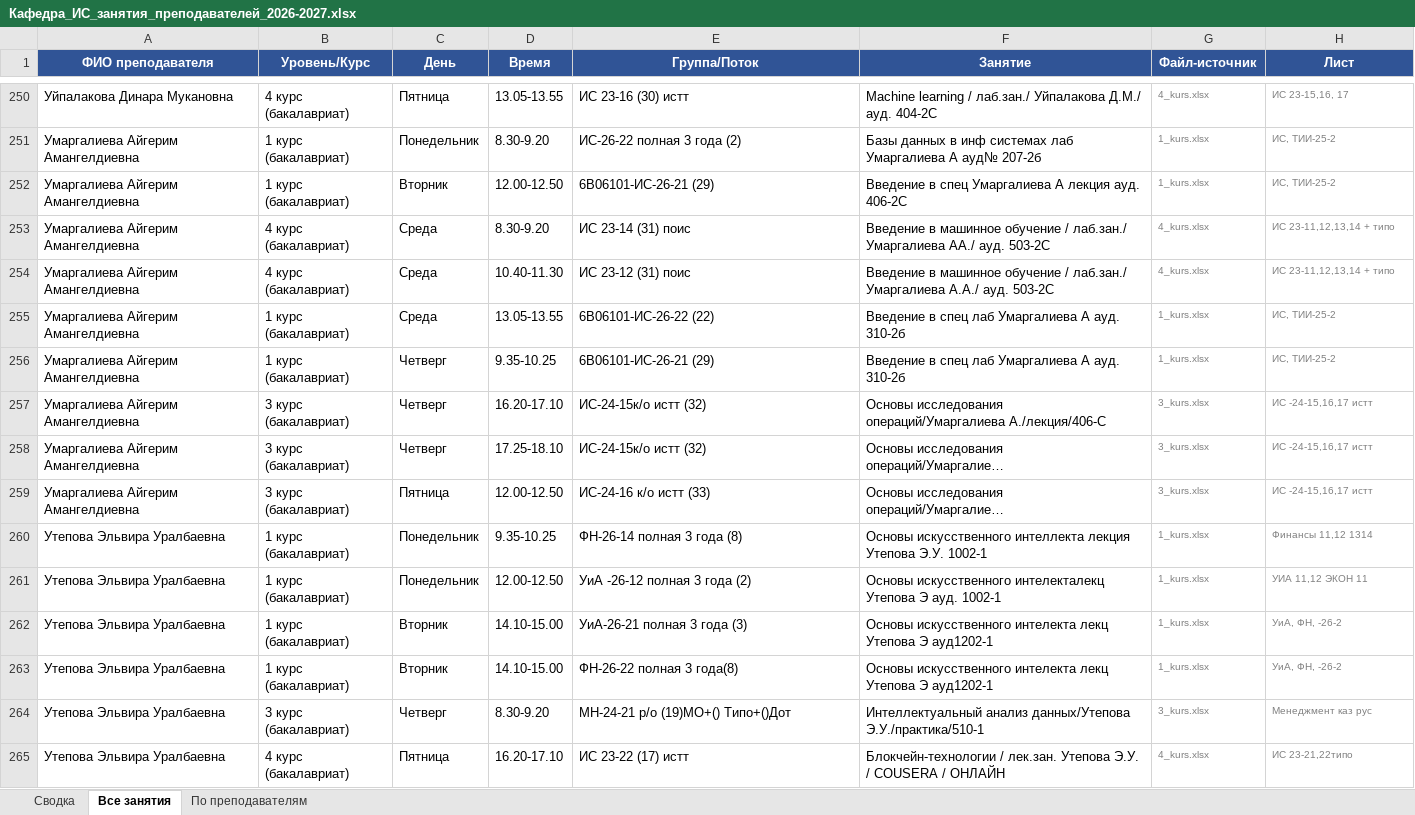
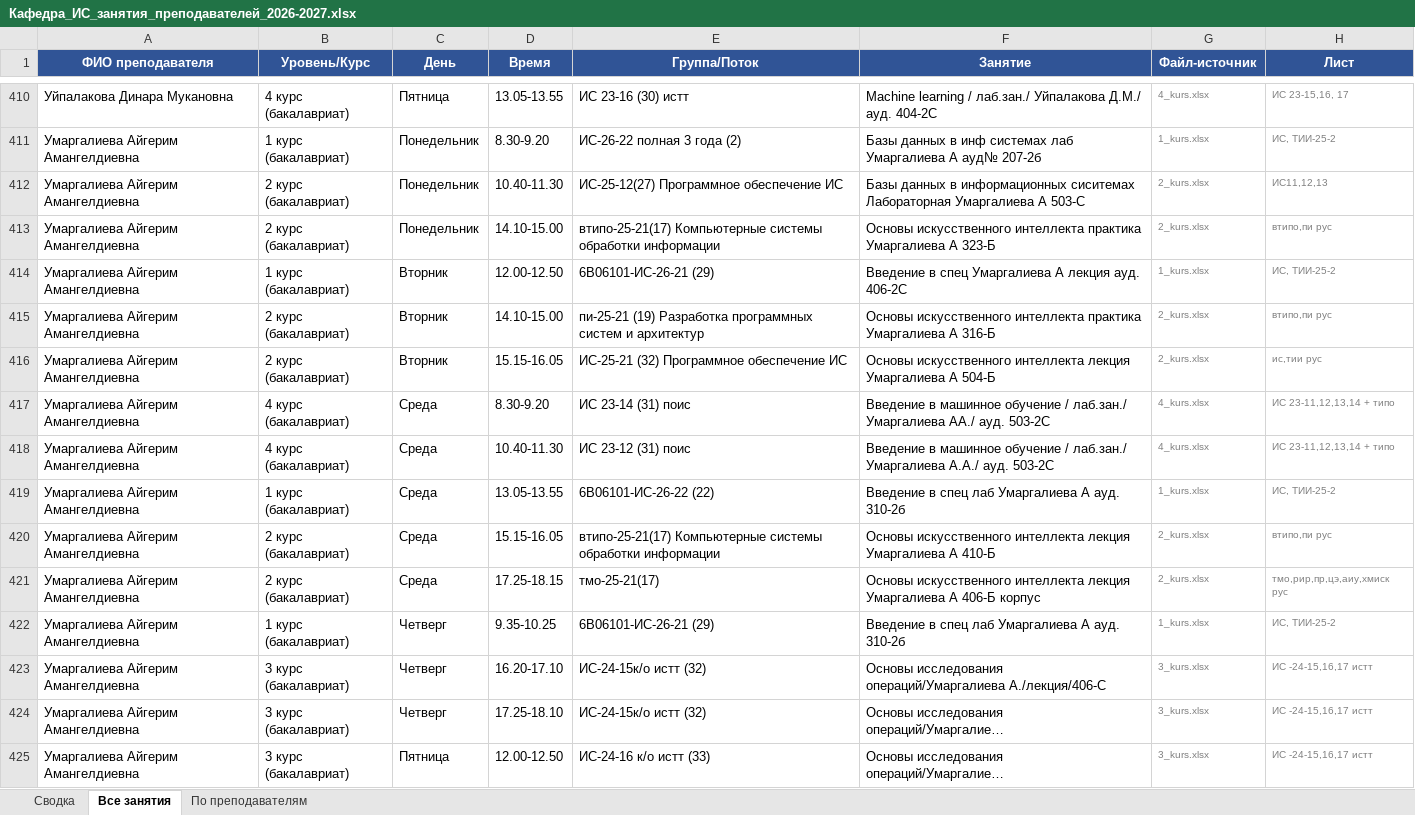
Before and after one commit to drashidinov/ATUscheduleIS, an Excel workbook: dist/Кафедра_ИС_занятия_преподавателей_2026-2027.xlsx, sheet Все занятия, drawn as a sheet; only a part is shown, gaps mark what is left out; the shorter side is filled out with more unchanged rows; long unchanged cells end in …; values as stored, in another font and other column widths than the file's, no borders; the diff covers the shown part only; the diff names each change by its address in the sheet, - before the commit and + after, or states it on an @@ line.

```diff
--- a/dist/Кафедра_ИС_занятия_преподавателей_2026-2027.xlsx (sheet Все занятия)
+++ b/dist/Кафедра_ИС_занятия_преподавателей_2026-2027.xlsx (sheet Все занятия)
+row 412: Умаргалиева Айгерим Амангелдиевна | 2 курс (бакалавриат) | Понедельник | 10.40-11.30 | ИС-25-12(27) Программное обеспечение ИС | Базы данных в информационных сиситемах Лабораторная Умаргалиева А 503-С | 2_kurs.xlsx | ИС11,12,13
+row 413: Умаргалиева Айгерим Амангелдиевна | 2 курс (бакалавриат) | Понедельник | 14.10-15.00 | втипо-25-21(17) Компьютерные системы обработки информации | Основы искусственного интеллекта практика Умаргалиева А 323-Б | 2_kurs.xlsx | втипо,пи рус
+row 415: Умаргалиева Айгерим Амангелдиевна | 2 курс (бакалавриат) | Вторник | 14.10-15.00 | пи-25-21 (19) Разработка программных систем и архитектур | Основы искусственного интеллекта практика Умаргалиева А 316-Б | 2_kurs.xlsx | втипо,пи рус
+row 416: Умаргалиева Айгерим Амангелдиевна | 2 курс (бакалавриат) | Вторник | 15.15-16.05 | ИС-25-21 (32) Программное обеспечение ИС | Основы искусственного интеллекта лекция Умаргалиева А 504-Б | 2_kurs.xlsx | ис,тии рус
+row 420: Умаргалиева Айгерим Амангелдиевна | 2 курс (бакалавриат) | Среда | 15.15-16.05 | втипо-25-21(17) Компьютерные системы обработки информации | Основы искусственного интеллекта лекция Умаргалиева А 410-Б | 2_kurs.xlsx | втипо,пи рус
+row 421: Умаргалиева Айгерим Амангелдиевна | 2 курс (бакалавриат) | Среда | 17.25-18.15 | тмо-25-21(17) | Основы искусственного интеллекта лекция Умаргалиева А 406-Б корпус | 2_kurs.xlsx | тмо,рир,пр,цэ,аиу,хмиск рус
```
Also changed, not shown: 188 added rows elsewhere in this sheet, sheet По преподавателям, sheet Сводка, 5 other files.
